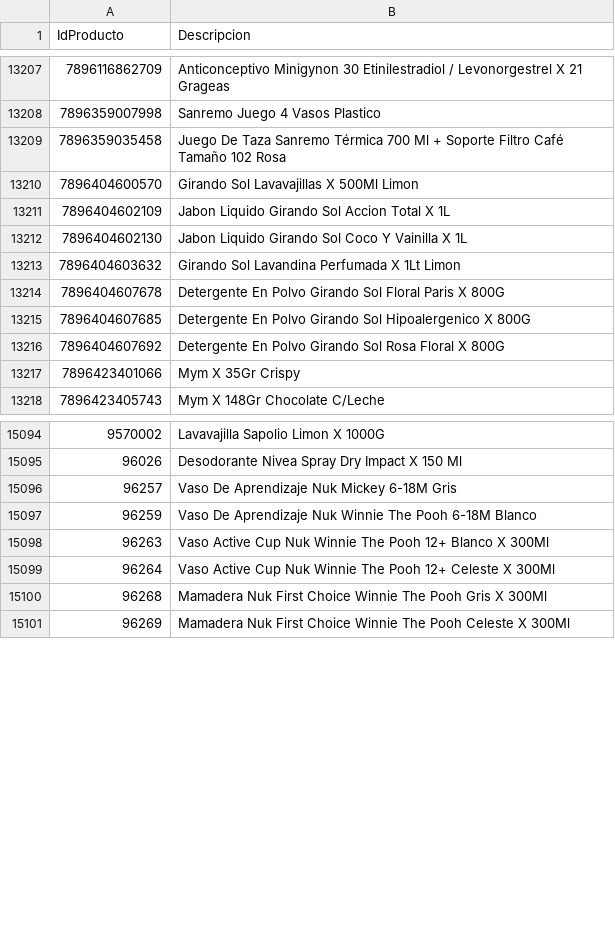
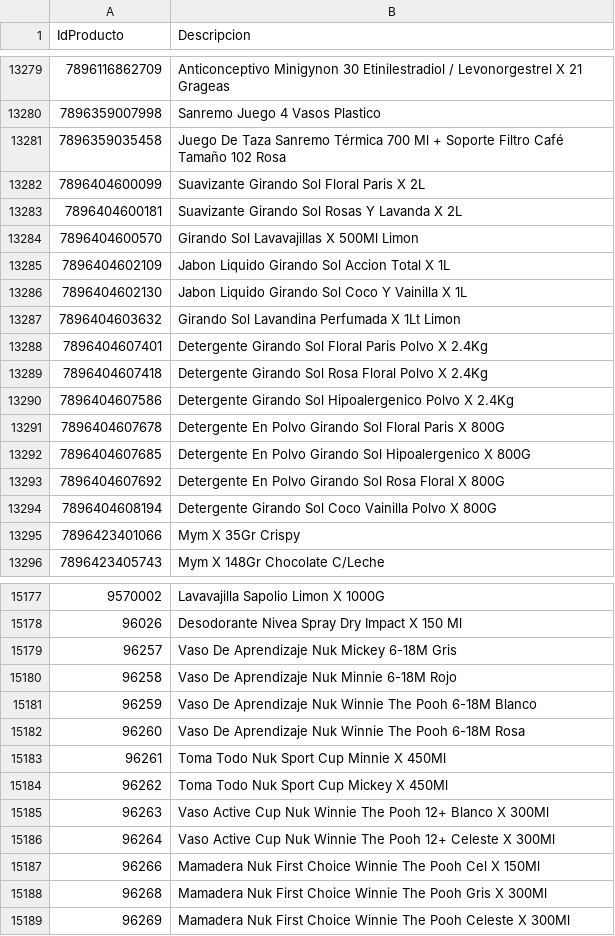
Before and after one commit to intikpo/precios-bolivia, a CSV file: data/raw/farmacorp/productos.csv, drawn as a sheet; only a part is shown, gaps mark what is left out; the diff covers the shown part only.

```diff
--- a/data/raw/farmacorp/productos.csv
+++ b/data/raw/farmacorp/productos.csv
@@ -13209,2 +13281,4 @@
 7896359035458,Juego De Taza Sanremo Térmica 700 Ml + Soporte Filtro Café Tamaño 102 Rosa
+7896404600099,Suavizante Girando Sol Floral Paris X 2L
+7896404600181,Suavizante Girando Sol Rosas Y Lavanda X 2L
 7896404600570,Girando Sol Lavavajillas X 500Ml Limon
@@ -13213,2 +13287,5 @@
 7896404603632,Girando Sol Lavandina Perfumada X 1Lt Limon
+7896404607401,Detergente Girando Sol Floral Paris Polvo X 2.4Kg
+7896404607418,Detergente Girando Sol Rosa Floral Polvo X 2.4Kg
+7896404607586,Detergente Girando Sol Hipoalergenico Polvo X 2.4Kg
 7896404607678,Detergente En Polvo Girando Sol Floral Paris X 800G
@@ -13216,2 +13293,3 @@
 7896404607692,Detergente En Polvo Girando Sol Rosa Floral X 800G
+7896404608194,Detergente Girando Sol Coco Vainilla Polvo X 800G
 7896423401066,Mym X 35Gr Crispy
@@ -15096,5 +15179,10 @@
 96257,Vaso De Aprendizaje Nuk Mickey 6-18M Gris
+96258,Vaso De Aprendizaje Nuk Minnie 6-18M Rojo
 96259,Vaso De Aprendizaje Nuk Winnie The Pooh 6-18M Blanco
+96260,Vaso De Aprendizaje Nuk Winnie The Pooh 6-18M Rosa
+96261,Toma Todo Nuk Sport Cup Minnie X 450Ml
+96262,Toma Todo Nuk Sport Cup Mickey X 450Ml
 96263,Vaso Active Cup Nuk Winnie The Pooh 12+ Blanco X 300Ml
 96264,Vaso Active Cup Nuk Winnie The Pooh 12+ Celeste X 300Ml
+96266,Mamadera Nuk First Choice Winnie The Pooh Cel X 150Ml
 96268,Mamadera Nuk First Choice Winnie The Pooh Gris X 300Ml
```
Also changed, not shown: 77 added rows elsewhere in this file, 3 other files.
